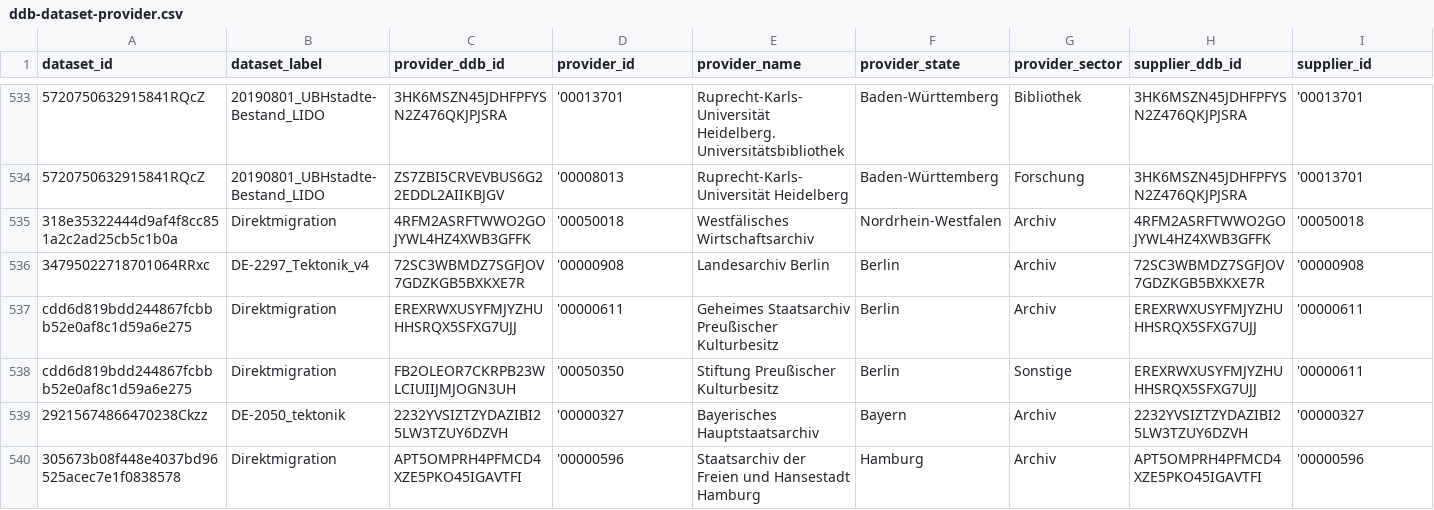
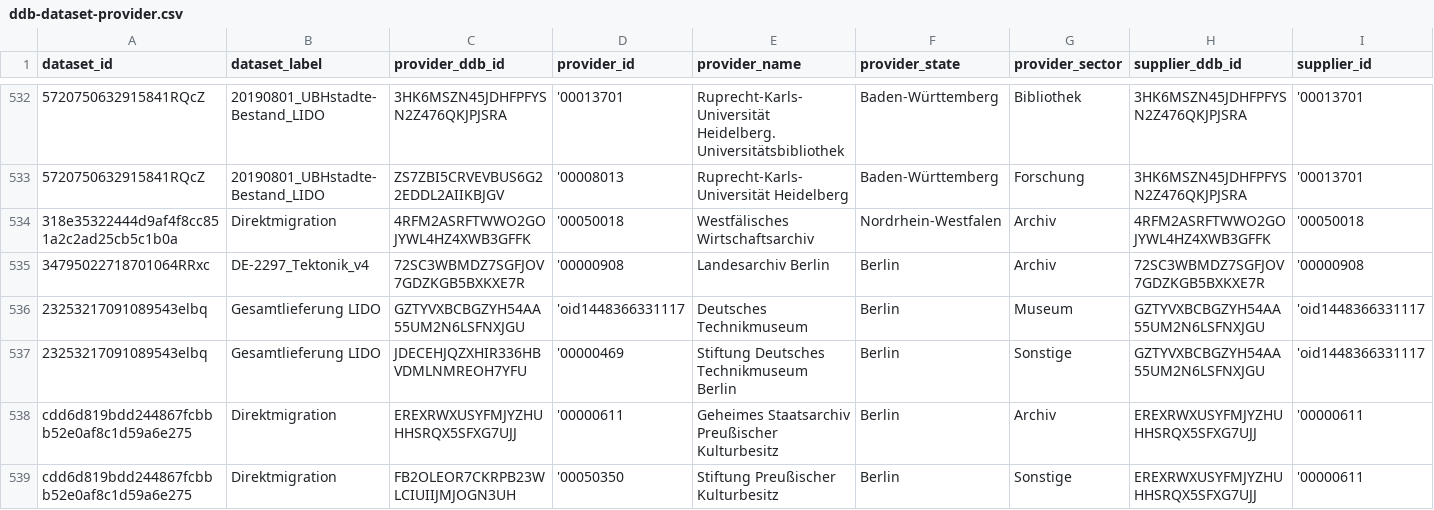
Before and after one commit to Deutsche-Digitale-Bibliothek/ddblabs-ddbtools-statistic, a CSV file: ddb-dataset-provider.csv, drawn as a sheet; only a part is shown, gaps mark what is left out; the shorter side is filled out with more unchanged rows; rows hold the shown columns only; the diff covers the shown part only; the diff names each change by its address in the sheet, - before the commit and + after, or states it on an @@ line.

Commit message:
Aktualisierung von ddb-dataset-provider.csv am 2019-11-11T10:24:11+0100.

```diff
--- a/ddb-dataset-provider.csv
+++ b/ddb-dataset-provider.csv
+row 536: 23253217091089543elbq | Gesamtlieferung LIDO | GZTYVXBCBGZYH54AA55UM2N6LSFNXJGU | 'oid1448366331117 | Deutsches Technikmuseum | Berlin | Museum | GZTYVXBCBGZYH54AA55UM2N6LSFNXJGU | 'oid1448366331117
+row 537: 23253217091089543elbq | Gesamtlieferung LIDO | JDECEHJQZXHIR336HBVDMLNMREOH7YFU | '00000469 | Stiftung Deutsches Technikmuseum Berlin | Berlin | Sonstige | GZTYVXBCBGZYH54AA55UM2N6LSFNXJGU | 'oid1448366331117
```
Also changed, not shown: 2 added rows and 5 removed rows elsewhere in this file.
